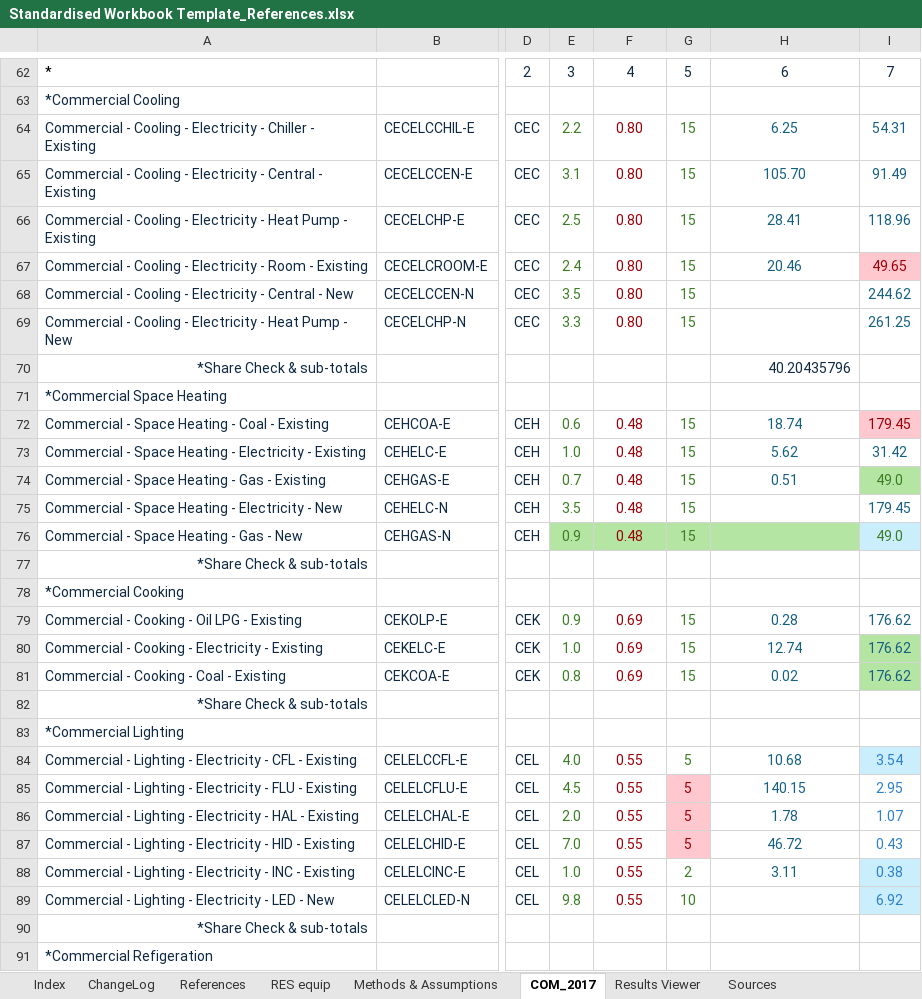
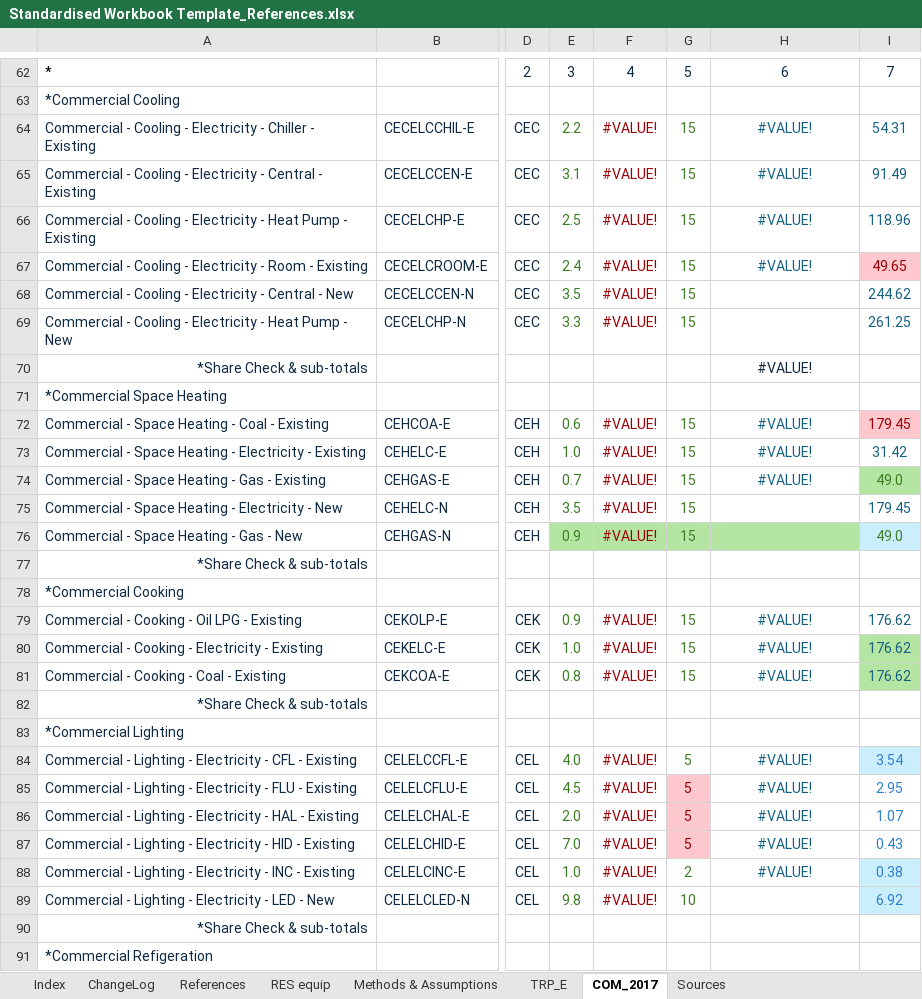
Before and after one commit to SavanhaJadedk/SATIMGE-VedaOnline-Documentation, an Excel workbook: docs/Resources/Standardised Workbook Template_References.xlsx, sheet COM_2017, drawn as a sheet; only a part is shown, gaps mark what is left out; values as stored, in another font and other column widths than the file's, no borders; charts and pictures not drawn; the diff covers the shown part only; the diff names each change by its address in the sheet, - before the commit and + after, or states it on an @@ line.

```diff
--- a/docs/Resources/Standardised Workbook Template_References.xlsx (sheet COM_2017)
+++ b/docs/Resources/Standardised Workbook Template_References.xlsx (sheet COM_2017)
-sheet tab: Results Viewer
+sheet tab: TRP_E
-F64:F69: 0.80
+F64:F69: #VALUE!
-H64: 6.25
+H64: #VALUE!
-H65: 105.70
+H65: #VALUE!
-H66: 28.41
+H66: #VALUE!
-H67: 20.46
+H67: #VALUE!
-H70: 40.20435796
+H70: #VALUE!
-H70 alignment: right
+H70 alignment: center
-F72:F76: 0.48
+F72:F76: #VALUE!
-H72: 18.74
+H72: #VALUE!
-H73: 5.62
+H73: #VALUE!
-H74: 0.51
+H74: #VALUE!
-F79:F81: 0.69
+F79:F81: #VALUE!
-H79: 0.28
+H79: #VALUE!
-H80: 12.74
+H80: #VALUE!
-H81: 0.02
+H81: #VALUE!
-F84:F89: 0.55
+F84:F89: #VALUE!
-H84: 10.68
+H84: #VALUE!
-H85: 140.15
+H85: #VALUE!
-H86: 1.78
+H86: #VALUE!
-H87: 46.72
+H87: #VALUE!
-H88: 3.11
+H88: #VALUE!
```
Also changed, not shown: 1 added row, 1 removed row and 42 edited cells elsewhere in this sheet, sheet Methods & Assumptions, sheet ChangeLog, sheet Index, sheet RES equip, sheet References, formulas that keep their value, charts or pictures, 4 other files.
